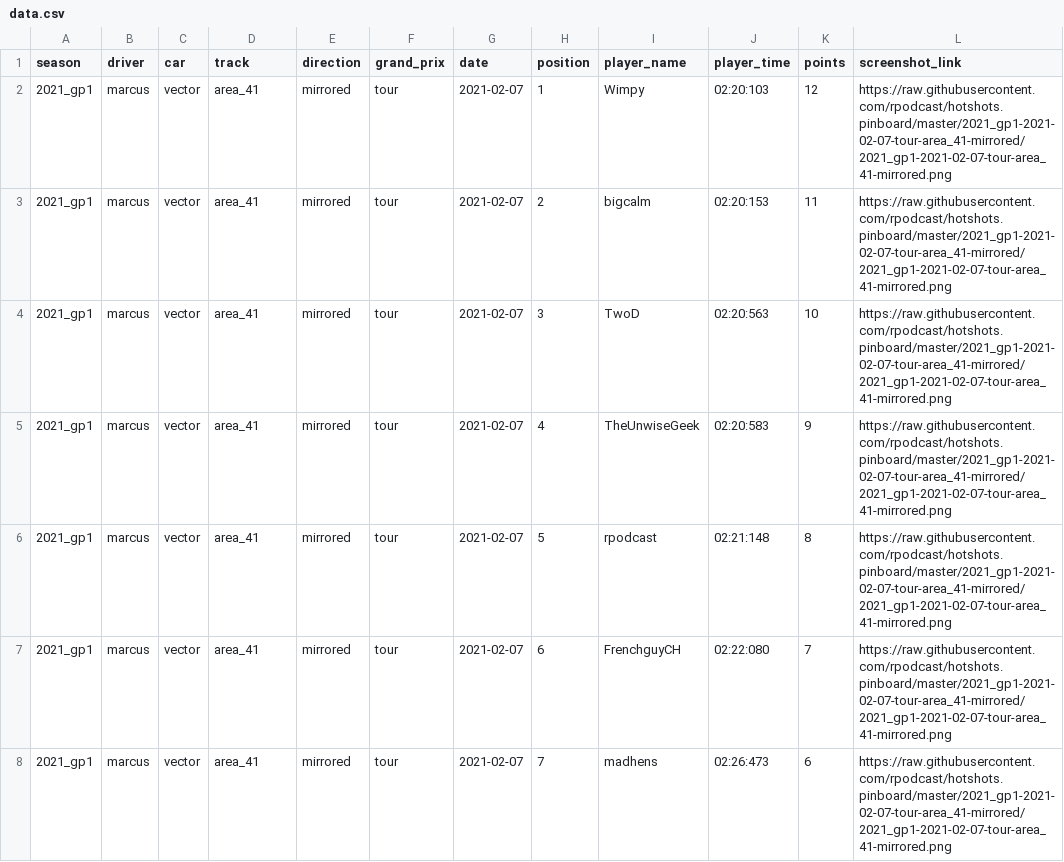
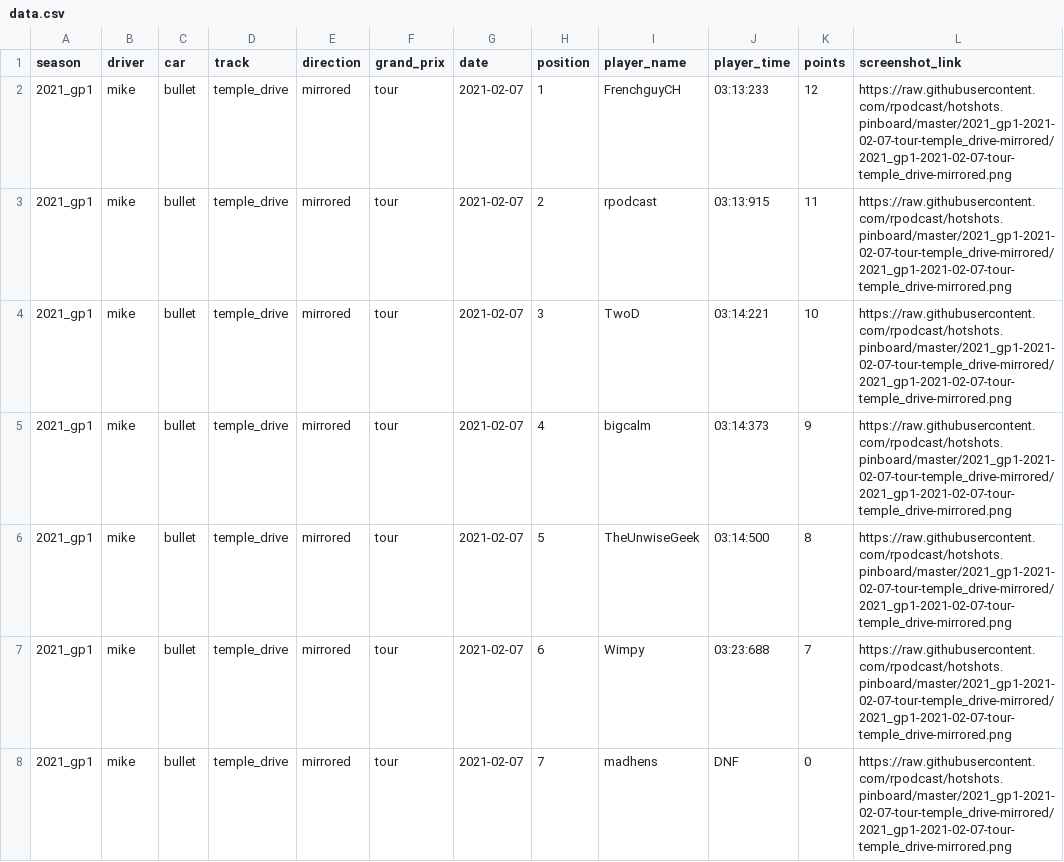
Before and after one commit to rpodcast/hotshots.pinboard, a CSV file: hotshots_race_results_latest/data.csv, drawn as a sheet.

Commit message:
update hotshots_race_results_latest

```diff
--- a/hotshots_race_results_latest/data.csv
+++ b/hotshots_race_results_latest/data.csv
@@ -1,8 +1,8 @@
 "season","driver","car","track","direction","grand_prix","date","position","player_name","player_time","points","screenshot_link"
-"2021_gp1","marcus","vector","area_41","mirrored","tour",2021-02-07,1,"Wimpy","02:20:103",12,"https://raw.githubusercontent.com/rpodcast/hotshots.pinboard/master/2021_gp1-2021-02-07-tour-area_41-mirrored/2021_gp1-2021-02-07-tour-area_41-mirrored.png"
-"2021_gp1","marcus","vector","area_41","mirrored","tour",2021-02-07,2,"bigcalm","02:20:153",11,"https://raw.githubusercontent.com/rpodcast/hotshots.pinboard/master/2021_gp1-2021-02-07-tour-area_41-mirrored/2021_gp1-2021-02-07-tour-area_41-mirrored.png"
-"2021_gp1","marcus","vector","area_41","mirrored","tour",2021-02-07,3,"TwoD","02:20:563",10,"https://raw.githubusercontent.com/rpodcast/hotshots.pinboard/master/2021_gp1-2021-02-07-tour-area_41-mirrored/2021_gp1-2021-02-07-tour-area_41-mirrored.png"
-"2021_gp1","marcus","vector","area_41","mirrored","tour",2021-02-07,4,"TheUnwiseGeek","02:20:583",9,"https://raw.githubusercontent.com/rpodcast/hotshots.pinboard/master/2021_gp1-2021-02-07-tour-area_41-mirrored/2021_gp1-2021-02-07-tour-area_41-mirrored.png"
-"2021_gp1","marcus","vector","area_41","mirrored","tour",2021-02-07,5,"rpodcast","02:21:148",8,"https://raw.githubusercontent.com/rpodcast/hotshots.pinboard/master/2021_gp1-2021-02-07-tour-area_41-mirrored/2021_gp1-2021-02-07-tour-area_41-mirrored.png"
-"2021_gp1","marcus","vector","area_41","mirrored","tour",2021-02-07,6,"FrenchguyCH","02:22:080",7,"https://raw.githubusercontent.com/rpodcast/hotshots.pinboard/master/2021_gp1-2021-02-07-tour-area_41-mirrored/2021_gp1-2021-02-07-tour-area_41-mirrored.png"
-"2021_gp1","marcus","vector","area_41","mirrored","tour",2021-02-07,7,"madhens","02:26:473",6,"https://raw.githubusercontent.com/rpodcast/hotshots.pinboard/master/2021_gp1-2021-02-07-tour-area_41-mirrored/2021_gp1-2021-02-07-tour-area_41-mirrored.png"
+"2021_gp1","mike","bullet","temple_drive","mirrored","tour",2021-02-07,1,"FrenchguyCH","03:13:233",12,"https://raw.githubusercontent.com/rpodcast/hotshots.pinboard/master/2021_gp1-2021-02-07-tour-temple_drive-mirrored/2021_gp1-2021-02-07-tour-temple_drive-mirrored.png"
+"2021_gp1","mike","bullet","temple_drive","mirrored","tour",2021-02-07,2,"rpodcast","03:13:915",11,"https://raw.githubusercontent.com/rpodcast/hotshots.pinboard/master/2021_gp1-2021-02-07-tour-temple_drive-mirrored/2021_gp1-2021-02-07-tour-temple_drive-mirrored.png"
+"2021_gp1","mike","bullet","temple_drive","mirrored","tour",2021-02-07,3,"TwoD","03:14:221",10,"https://raw.githubusercontent.com/rpodcast/hotshots.pinboard/master/2021_gp1-2021-02-07-tour-temple_drive-mirrored/2021_gp1-2021-02-07-tour-temple_drive-mirrored.png"
+"2021_gp1","mike","bullet","temple_drive","mirrored","tour",2021-02-07,4,"bigcalm","03:14:373",9,"https://raw.githubusercontent.com/rpodcast/hotshots.pinboard/master/2021_gp1-2021-02-07-tour-temple_drive-mirrored/2021_gp1-2021-02-07-tour-temple_drive-mirrored.png"
+"2021_gp1","mike","bullet","temple_drive","mirrored","tour",2021-02-07,5,"TheUnwiseGeek","03:14:500",8,"https://raw.githubusercontent.com/rpodcast/hotshots.pinboard/master/2021_gp1-2021-02-07-tour-temple_drive-mirrored/2021_gp1-2021-02-07-tour-temple_drive-mirrored.png"
+"2021_gp1","mike","bullet","temple_drive","mirrored","tour",2021-02-07,6,"Wimpy","03:23:688",7,"https://raw.githubusercontent.com/rpodcast/hotshots.pinboard/master/2021_gp1-2021-02-07-tour-temple_drive-mirrored/2021_gp1-2021-02-07-tour-temple_drive-mirrored.png"
+"2021_gp1","mike","bullet","temple_drive","mirrored","tour",2021-02-07,7,"madhens","DNF",0,"https://raw.githubusercontent.com/rpodcast/hotshots.pinboard/master/2021_gp1-2021-02-07-tour-temple_drive-mirrored/2021_gp1-2021-02-07-tour-temple_drive-mirrored.png"
```
Also changed, not shown: 1 other file.
